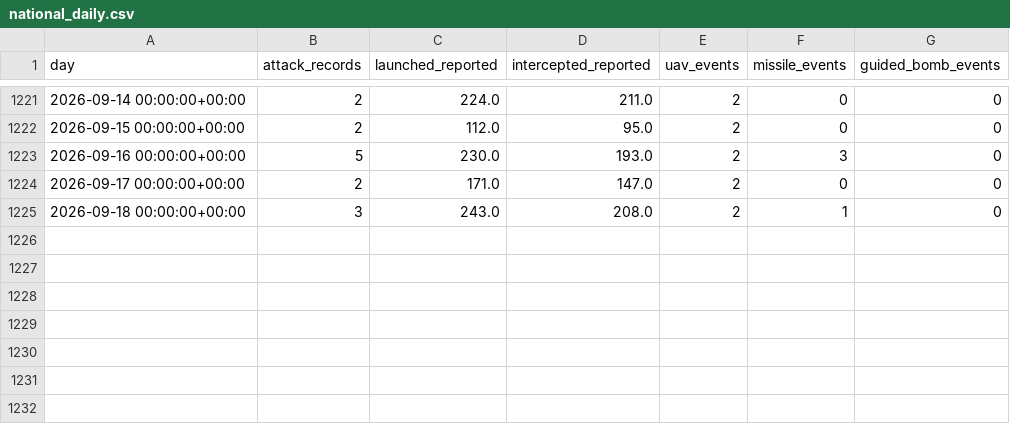
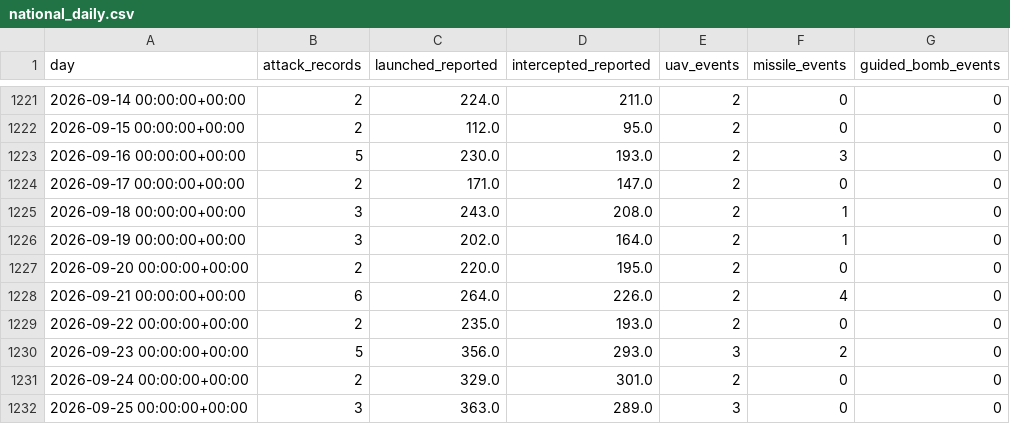
Before and after one commit to smileunknownfawn-sketch/course-01, a CSV file: data/dashboard/national_daily.csv, drawn as a sheet; only a part is shown, gaps mark what is left out; the diff names each change by its address in the sheet, - before the commit and + after, or states it on an @@ line.

```diff
--- a/data/dashboard/national_daily.csv
+++ b/data/dashboard/national_daily.csv
+row 1226: 2026-09-19 00:00:00+00:00 | 3 | 202.0 | 164.0 | 2 | 1 | 0
+row 1227: 2026-09-20 00:00:00+00:00 | 2 | 220.0 | 195.0 | 2 | 0 | 0
+row 1228: 2026-09-21 00:00:00+00:00 | 6 | 264.0 | 226.0 | 2 | 4 | 0
+row 1229: 2026-09-22 00:00:00+00:00 | 2 | 235.0 | 193.0 | 2 | 0 | 0
+row 1230: 2026-09-23 00:00:00+00:00 | 5 | 356.0 | 293.0 | 3 | 2 | 0
+row 1231: 2026-09-24 00:00:00+00:00 | 2 | 329.0 | 301.0 | 2 | 0 | 0
+row 1232: 2026-09-25 00:00:00+00:00 | 3 | 363.0 | 289.0 | 3 | 0 | 0
```
Also changed, not shown: data/dashboard/health_history.csv, data/dashboard/interception_by_type_daily.csv, 6 other files.
